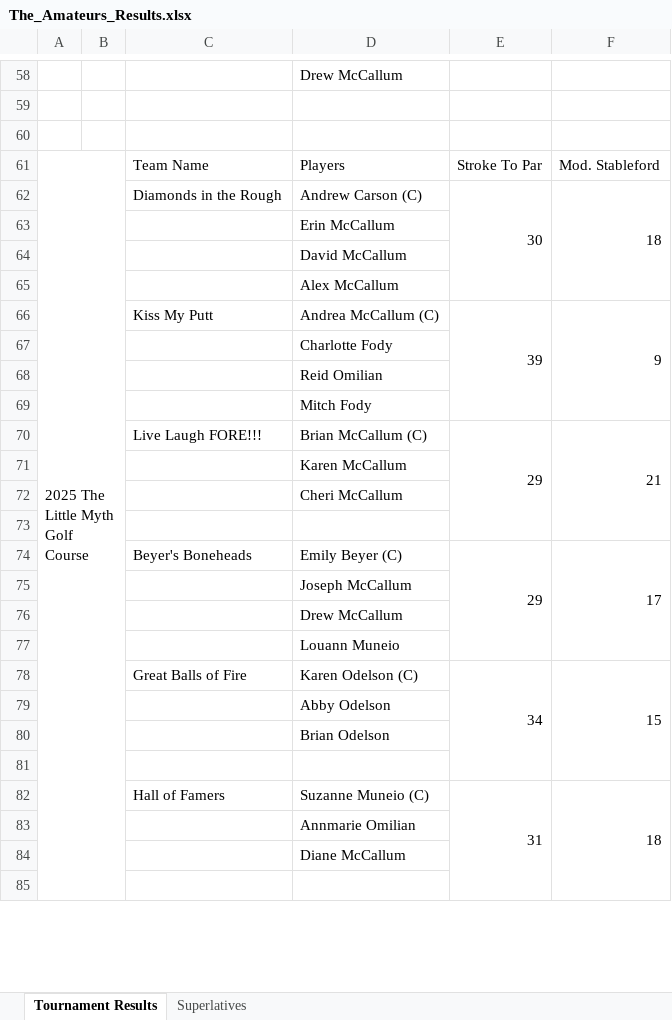
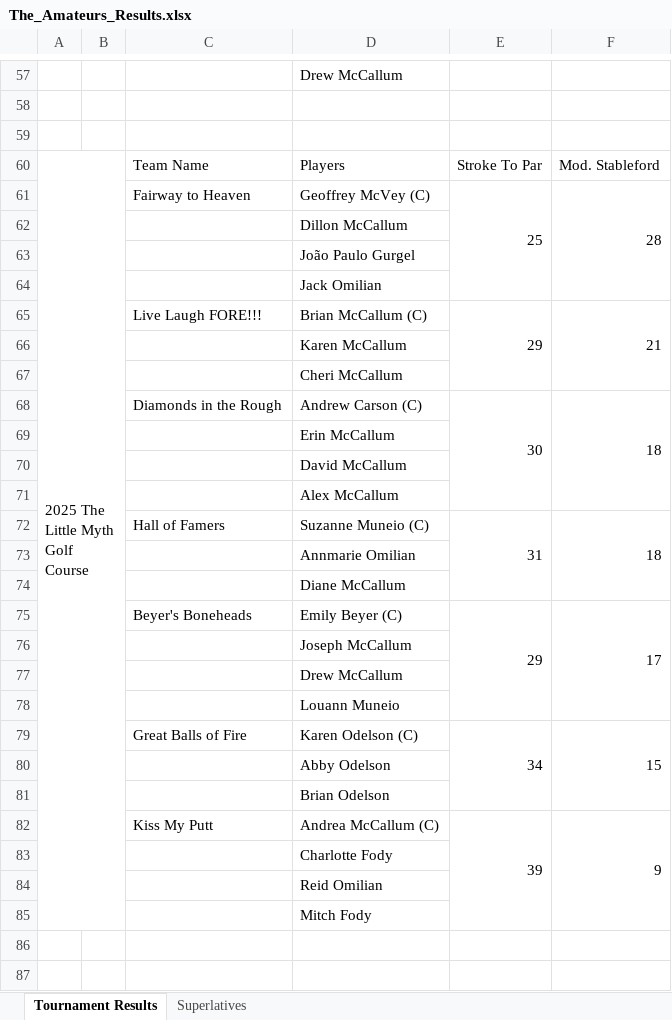
Before and after one commit to dillonmccallum1-del/the-amateurs, an Excel workbook: Documents/The_Amateurs_Results.xlsx, sheet Tournament Results, drawn as a sheet; only a part is shown, gaps mark what is left out; values as stored, in another font and other column widths than the file's, no cell formats; charts and pictures not drawn; removed rows and columns are numbered as before the commit, all else as after; the diff covers the shown part only; the diff names each change by its address in the sheet, - before the commit and + after, or states it on an @@ line.

Commit message:
data wipe 2

```diff
--- a/Documents/The_Amateurs_Results.xlsx (sheet Tournament Results)
+++ b/Documents/The_Amateurs_Results.xlsx (sheet Tournament Results)
-A61:B89 merged
+A60:B85 merged
+row 61:  |  | Fairway to Heaven | Geoffrey McVey (C) | 25 | 28
+row 62:  |  |  | Dillon McCallum
@@ row 88 moved to row 63: João Paulo Gurgel @@
@@ row 89 moved to row 64: Jack Omilian @@
@@ row 70 moved to row 65: Live Laugh FORE!!! @@
@@ row 71 moved to row 66: Karen McCallum @@
@@ row 72 moved to row 67: Cheri McCallum @@
-row 72: (empty)
+row 72:  |  | Hall of Famers | Suzanne Muneio (C) | 31 | 18
+E72:E74 merged
+F72:F74 merged
@@ row 83 moved to row 73: Annmarie Omilian @@
@@ row 84 moved to row 74: Diane McCallum @@
-E78:E81 merged
+E79:E81 merged
-F78:F81 merged
+F79:F81 merged
@@ row 66 moved to row 82: Kiss My Putt @@
@@ row 67 moved to row 83: Charlotte Fody @@
@@ row 68 moved to row 84: Reid Omilian @@
@@ row 69 moved to row 85: Mitch Fody @@
-row 82:  |  | Hall of Famers | Suzanne Muneio (C) | 31 | 18
```
Also changed, not shown: 13 added rows, 3 removed rows, 13 moved rows and 3 edited cells elsewhere in this sheet, sheet Superlatives, cell formats, charts or pictures, 3 other files.
